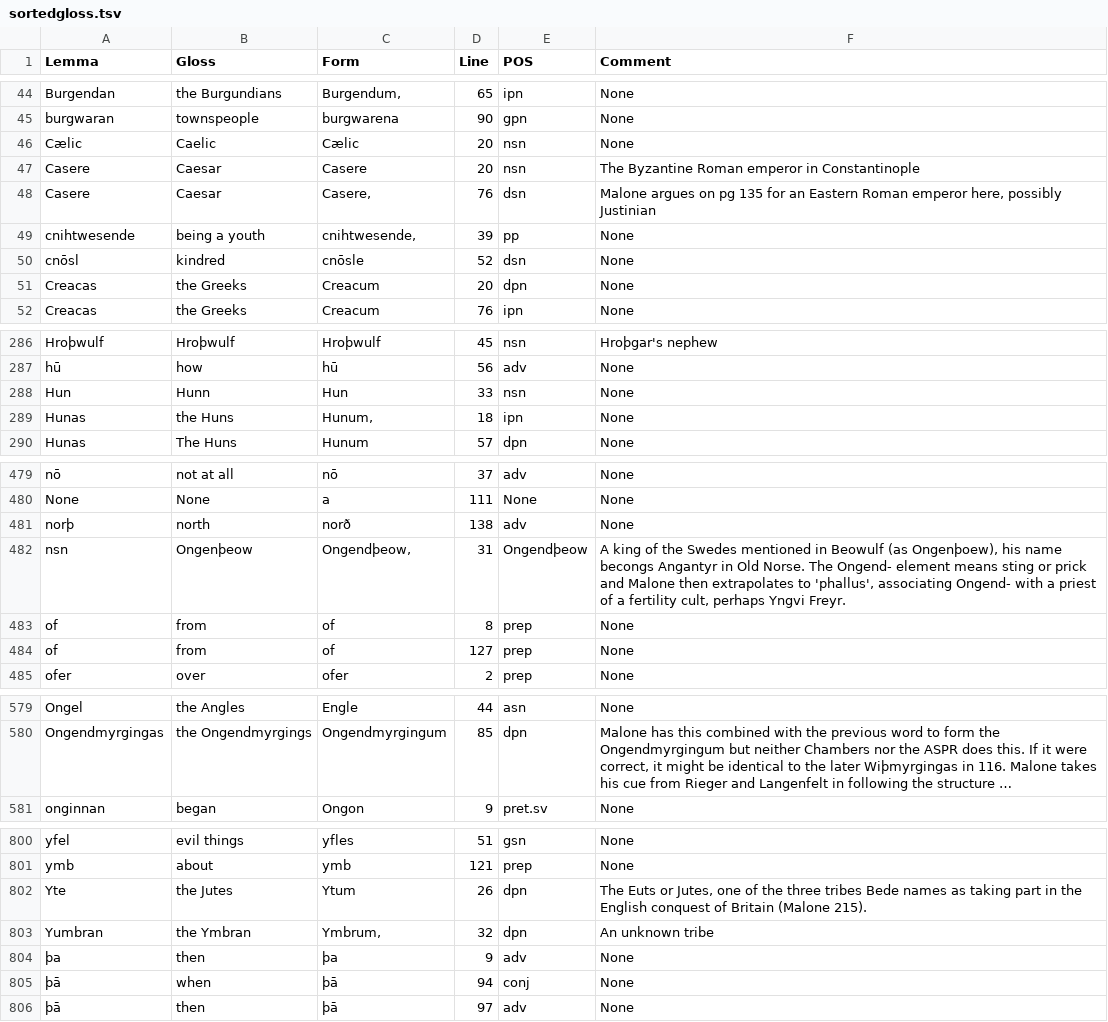
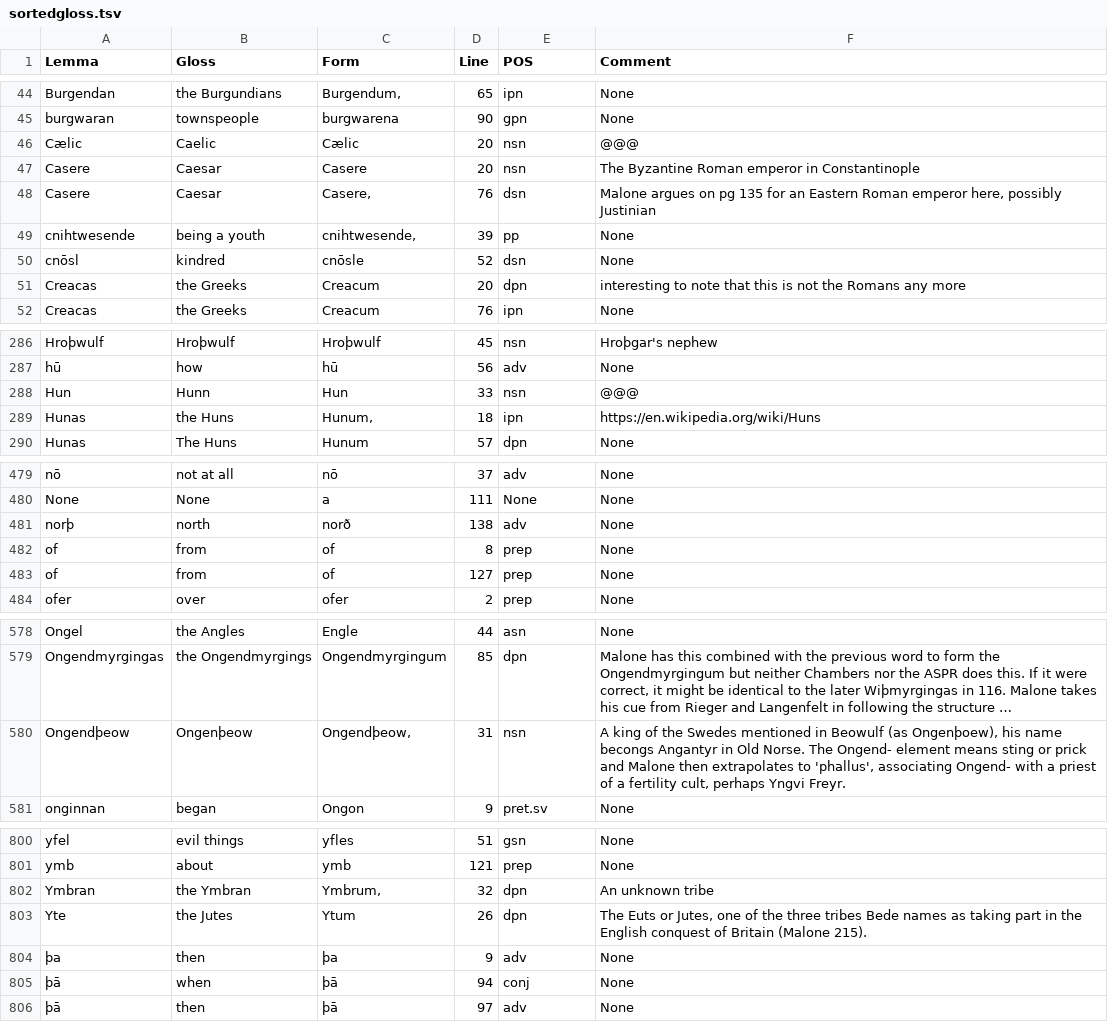
Before and after one commit to Lorehouse/widsith, a TSV file: transitiondocs/sortedgloss.tsv, drawn as a sheet; only a part is shown, gaps mark what is left out; long unchanged cells end in …; removed rows and columns are numbered as before the commit, all else as after; the diff covers the shown part only; the diff names each change by its address in the sheet, - before the commit and + after, or states it on an @@ line.

```diff
--- a/transitiondocs/sortedgloss.tsv
+++ b/transitiondocs/sortedgloss.tsv
-F46 (Comment): None
+F46 (Comment): @@@
-F51 (Comment): None
+F51 (Comment): interesting to note that this is not the Romans any more
-F288 (Comment): None
+F288 (Comment): @@@
-F289 (Comment): None
+F289 (Comment): https://en.wikipedia.org/wiki/Huns
-row 482: nsn | Ongenþeow | Ongendþeow, | 31 | Ongendþeow | A king of the Swedes mentioned in Beowulf (as Ongenþoew), his name becongs Angantyr in Old Norse. The Ongend- element means sting or prick and Malone then extrapolates to 'phallus', associating Ongend- with a priest of a fertility cult, perhaps Yngvi Freyr.
+row 580: Ongendþeow | Ongenþeow | Ongendþeow, | 31 | nsn | A king of the Swedes mentioned in Beowulf (as Ongenþoew), his name becongs Angantyr in Old Norse. The Ongend- element means sting or prick and Malone then extrapolates to 'phallus', associating Ongend- with a priest of a fertility cult, perhaps Yngvi Freyr.
+row 802: Ymbran | the Ymbran | Ymbrum, | 32 | dpn | An unknown tribe
-row 803: Yumbran | the Ymbran | Ymbrum, | 32 | dpn | An unknown tribe
```
Also changed, not shown: 8 edited cells elsewhere in this file, 8 other files.
